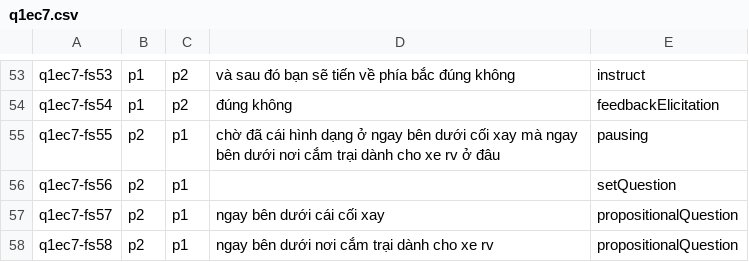
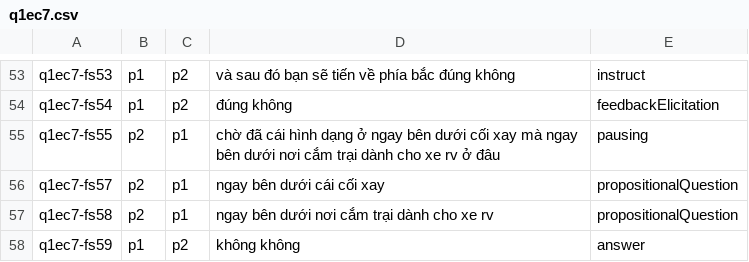
Before and after one commit to buihoang95/dialogue-act-project, a CSV file: src/data/q1ec7.csv, drawn as a sheet; only a part is shown, gaps mark what is left out; the shorter side is filled out with more unchanged rows.

```diff
--- a/src/data/q1ec7.csv
+++ b/src/data/q1ec7.csv
@@ -55,3 +55,2 @@ q1ec7-fs54,p1,p2,đúng không,feedbackElicitation
 q1ec7-fs55,p2,p1,chờ đã cái hình dạng ở ngay bên dưới cối xay mà ngay bên dưới nơi cắm trại dành cho xe rv ở đâu,pausing
-q1ec7-fs56,p2,p1,,setQuestion
 q1ec7-fs57,p2,p1,ngay bên dưới cái cối xay,propositionalQuestion
```
Also changed, not shown: src/data/sw00-0004.csv, src/data/sw01-0105.csv, 6 other files.
